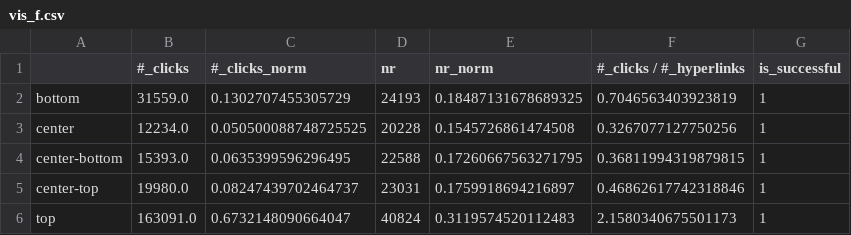
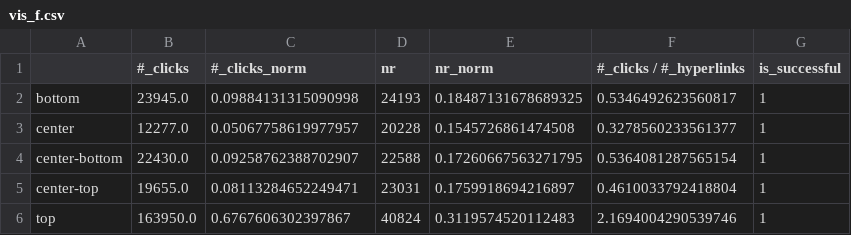
Before and after one commit to epfl-ada/ada-2022-project-theadalyzers, a CSV file: vis_f.csv, drawn as a sheet.

```diff
--- a/vis_f.csv
+++ b/vis_f.csv
@@ -1,6 +1,6 @@
 ,#_clicks,#_clicks_norm,nr,nr_norm,#_clicks / #_hyperlinks,is_successful
-bottom,31559.0,0.1302707455305729,24193,0.18487131678689325,0.7046563403923819,1
-center,12234.0,0.050500088748725525,20228,0.1545726861474508,0.3267077127750256,1
-center-bottom,15393.0,0.0635399596296495,22588,0.17260667563271795,0.36811994319879815,1
-center-top,19980.0,0.08247439702464737,23031,0.1759918694216897,0.46862617742318846,1
-top,163091.0,0.6732148090664047,40824,0.3119574520112483,2.1580340675501173,1
+bottom,23945.0,0.09884131315090998,24193,0.18487131678689325,0.5346492623560817,1
+center,12277.0,0.05067758619977957,20228,0.1545726861474508,0.3278560233561377,1
+center-bottom,22430.0,0.09258762388702907,22588,0.17260667563271795,0.5364081287565154,1
+center-top,19655.0,0.08113284652249471,23031,0.1759918694216897,0.4610033792418804,1
+top,163950.0,0.6767606302397867,40824,0.3119574520112483,2.1694004290539746,1
```
Also changed, not shown: links_freq_img_f_norm.csv, links_freq_img_u_norm.csv, 13 other files.
